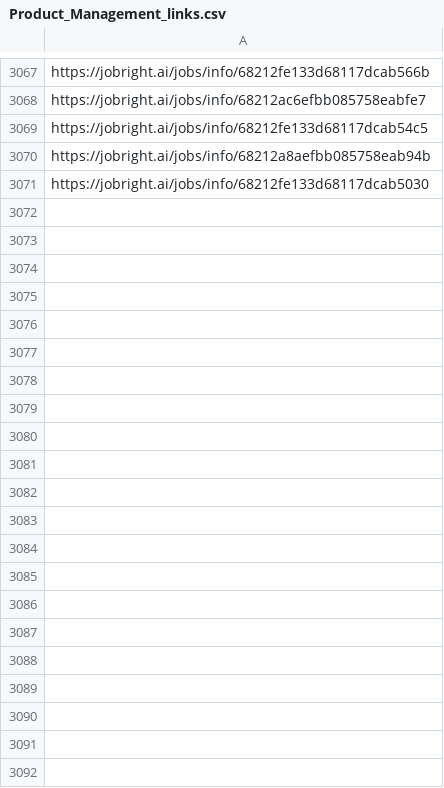
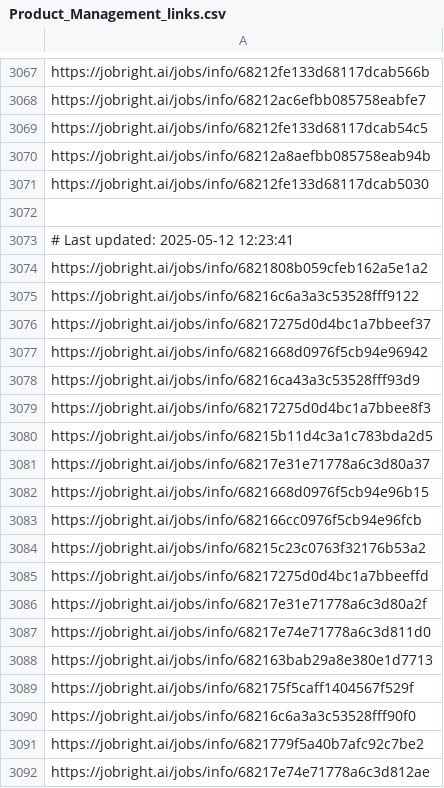
Before and after one commit to Pradeepsingh61/job_DE1, a CSV file: Product_Management_links.csv, drawn as a sheet; only a part is shown, gaps mark what is left out; the diff names each change by its address in the sheet, - before the commit and + after, or states it on an @@ line.

```diff
--- a/Product_Management_links.csv
+++ b/Product_Management_links.csv
+row 3072: (empty)
+row 3073: # Last updated: 2025-05-12 12:23:41
+row 3074: https://jobright.ai/jobs/info/6821808b059cfeb162a5e1a2
+row 3075: https://jobright.ai/jobs/info/68216c6a3a3c53528fff9122
+row 3076: https://jobright.ai/jobs/info/68217275d0d4bc1a7bbeef37
+row 3077: https://jobright.ai/jobs/info/6821668d0976f5cb94e96942
+row 3078: https://jobright.ai/jobs/info/68216ca43a3c53528fff93d9
+row 3079: https://jobright.ai/jobs/info/68217275d0d4bc1a7bbee8f3
+row 3080: https://jobright.ai/jobs/info/68215b11d4c3a1c783bda2d5
+row 3081: https://jobright.ai/jobs/info/68217e31e71778a6c3d80a37
+row 3082: https://jobright.ai/jobs/info/6821668d0976f5cb94e96b15
+row 3083: https://jobright.ai/jobs/info/682166cc0976f5cb94e96fcb
+row 3084: https://jobright.ai/jobs/info/68215c23c0763f32176b53a2
+row 3085: https://jobright.ai/jobs/info/68217275d0d4bc1a7bbeeffd
+row 3086: https://jobright.ai/jobs/info/68217e31e71778a6c3d80a2f
+row 3087: https://jobright.ai/jobs/info/68217e74e71778a6c3d811d0
+row 3088: https://jobright.ai/jobs/info/682163bab29a8e380e1d7713
+row 3089: https://jobright.ai/jobs/info/682175f5caff1404567f529f
+row 3090: https://jobright.ai/jobs/info/68216c6a3a3c53528fff90f0
+row 3091: https://jobright.ai/jobs/info/6821779f5a40b7afc92c7be2
+row 3092: https://jobright.ai/jobs/info/68217e74e71778a6c3d812ae
```
Also changed, not shown: Human_Resources_links.csv, Management_and_Executive.csv, 29 other files.
